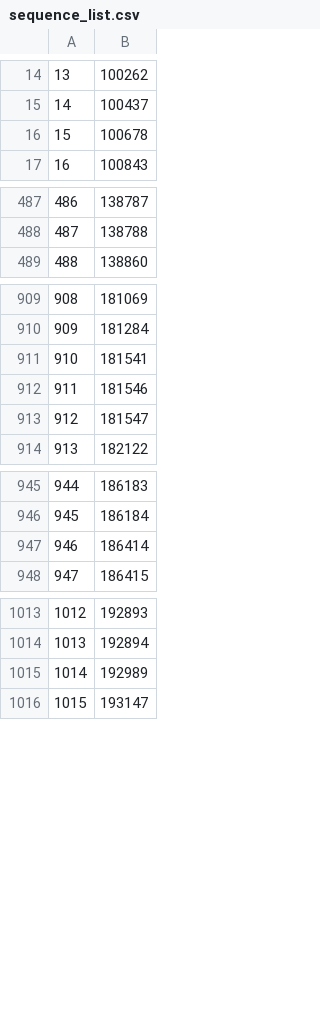
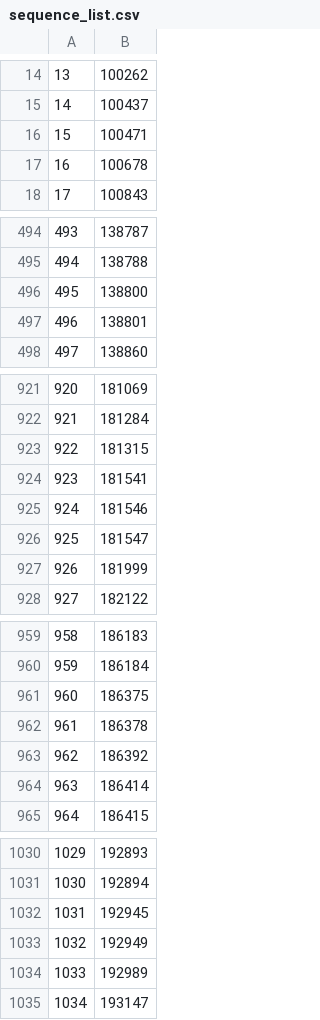
Before and after one commit to manman4/OEIS_01, a CSV file: sequence_list.csv, drawn as a sheet; only a part is shown, gaps mark what is left out; addresses are those after the commit; the diff covers the shown part only; the diff names each change by its address in the sheet, - before the commit and + after, or states it on an @@ line.

```diff
--- a/sequence_list.csv
+++ b/sequence_list.csv
+row 16: 15 | 100471
@@ column A renumbered from row 17 down @@
+row 496: 495 | 138800
+row 497: 496 | 138801
+row 923: 922 | 181315
+row 927: 926 | 181999
+row 961: 960 | 186375
+row 962: 961 | 186378
+row 963: 962 | 186392
+row 1032: 1031 | 192945
+row 1033: 1032 | 192949
```
Also changed, not shown: 9 added rows and 1 edited cell elsewhere in this file, 1 other file.
